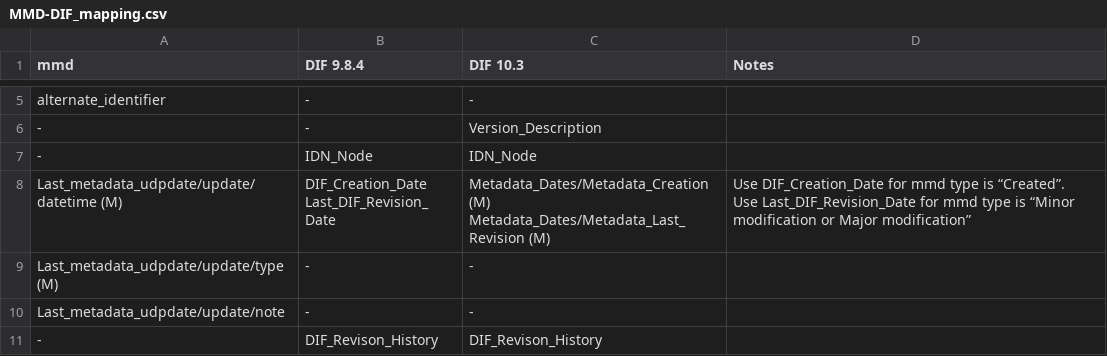
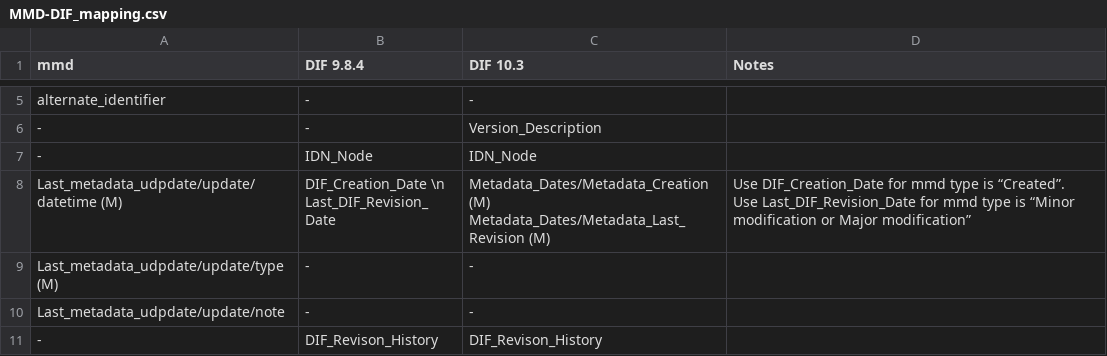
Before and after one commit to namdy0429/mmd, a CSV file: mapping/MMD-DIF_mapping.csv, drawn as a sheet; only a part is shown, gaps mark what is left out.

Commit message:
Update MMD-DIF_mapping.csv

```diff
--- a/mapping/MMD-DIF_mapping.csv
+++ b/mapping/MMD-DIF_mapping.csv
@@ -7,6 +7,6 @@ alternate_identifier,-,-,
 -,IDN_Node,IDN_Node,
-Last_metadata_udpdate/update/datetime (M),"DIF_Creation_Date
-Last_DIF_Revision_Date","Metadata_Dates/Metadata_Creation (M)
-Metadata_Dates/Metadata_Last_Revision (M)","Use DIF_Creation_Date for mmd type is “Created”.
-Use Last_DIF_Revision_Date for mmd type is “Minor modification or Major modification”"
+Last_metadata_udpdate/update/datetime (M),"DIF_Creation_Date \n
+Last_DIF_Revision_Date","Metadata_Dates/Metadata_Creation (M)
+Metadata_Dates/Metadata_Last_Revision (M)","Use DIF_Creation_Date for mmd type is “Created”.
+Use Last_DIF_Revision_Date for mmd type is “Minor modification or Major modification”"
 Last_metadata_udpdate/update/type (M),-,-,
```
